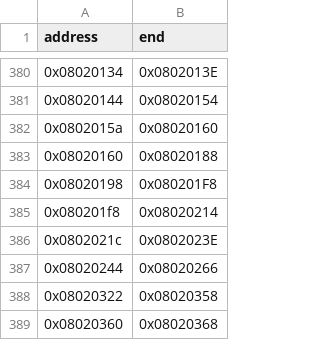
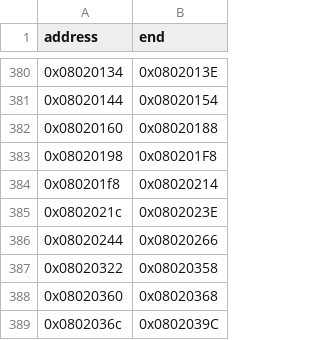
Before and after one commit to cypressru/SonicBattleDecomp, a CSV file: config/BSBE78/function_extents.csv, drawn as a sheet; only a part is shown, gaps mark what is left out; the shorter side is filled out with more unchanged rows; the diff names each change by its address in the sheet, - before the commit and + after, or states it on an @@ line.

```diff
--- a/config/BSBE78/function_extents.csv
+++ b/config/BSBE78/function_extents.csv
-row 382: 0x0802015a | 0x08020160
```
Also changed, not shown: config/BSBE78/functions.csv, 3 other files.
